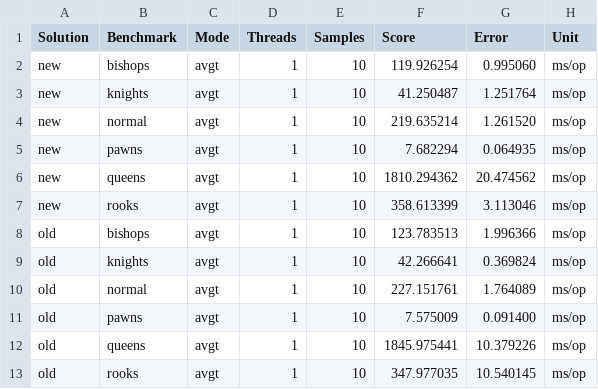
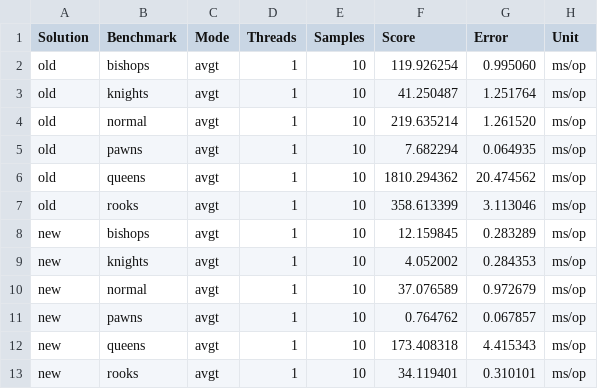
Before and after one commit to Zerkath/rosemary-chess, a CSV file: docs/data/perft.csv, drawn as a sheet.

```diff
--- a/docs/data/perft.csv
+++ b/docs/data/perft.csv
@@ -1,13 +1,13 @@
 "Solution","Benchmark","Mode","Threads","Samples","Score","Error","Unit"
-"new","bishops","avgt",1,10,119.926254,0.995060,"ms/op"
-"new","knights","avgt",1,10,41.250487,1.251764,"ms/op"
-"new","normal","avgt",1,10,219.635214,1.261520,"ms/op"
-"new","pawns","avgt",1,10,7.682294,0.064935,"ms/op"
-"new","queens","avgt",1,10,1810.294362,20.474562,"ms/op"
-"new","rooks","avgt",1,10,358.613399,3.113046,"ms/op"
-"old","bishops","avgt",1,10,123.783513,1.996366,"ms/op"
-"old","knights","avgt",1,10,42.266641,0.369824,"ms/op"
-"old","normal","avgt",1,10,227.151761,1.764089,"ms/op"
-"old","pawns","avgt",1,10,7.575009,0.091400,"ms/op"
-"old","queens","avgt",1,10,1845.975441,10.379226,"ms/op"
-"old","rooks","avgt",1,10,347.977035,10.540145,"ms/op"
+"old","bishops","avgt",1,10,119.926254,0.995060,"ms/op"
+"old","knights","avgt",1,10,41.250487,1.251764,"ms/op"
+"old","normal","avgt",1,10,219.635214,1.261520,"ms/op"
+"old","pawns","avgt",1,10,7.682294,0.064935,"ms/op"
+"old","queens","avgt",1,10,1810.294362,20.474562,"ms/op"
+"old","rooks","avgt",1,10,358.613399,3.113046,"ms/op"
+"new","bishops","avgt",1,10,12.159845,0.283289,"ms/op"
+"new","knights","avgt",1,10,4.052002,0.284353,"ms/op"
+"new","normal","avgt",1,10,37.076589,0.972679,"ms/op"
+"new","pawns","avgt",1,10,0.764762,0.067857,"ms/op"
+"new","queens","avgt",1,10,173.408318,4.415343,"ms/op"
+"new","rooks","avgt",1,10,34.119401,0.310101,"ms/op"
```
Also changed, not shown: 6 other files.
